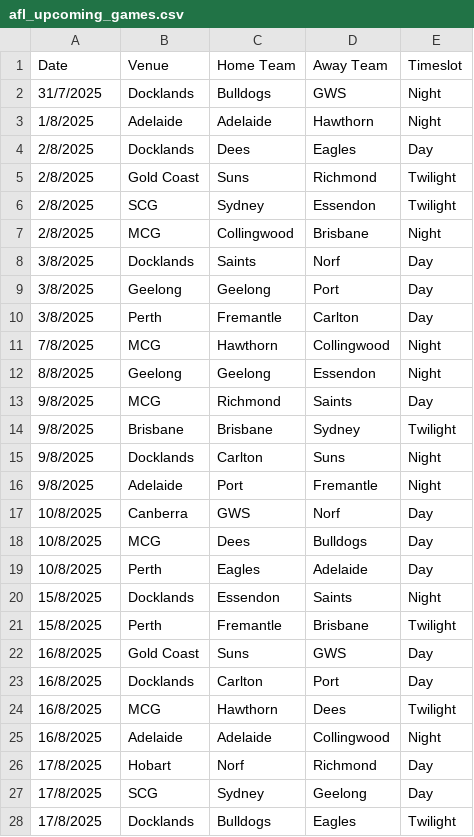
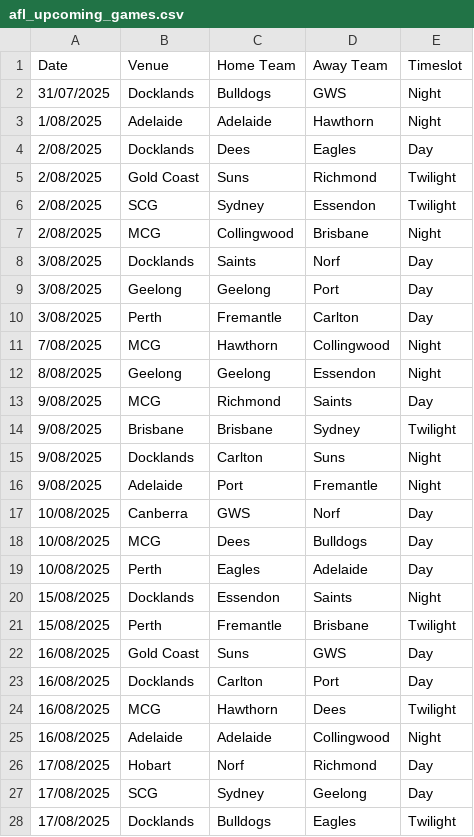
Before and after one commit to Nostin/footybet, a CSV file: csv/afl_upcoming_games.csv, drawn as a sheet; only a part is shown; the diff covers the shown part only.

Commit message:
updated the routes to accomodate some more stuff and the date resiliency

```diff
--- a/csv/afl_upcoming_games.csv
+++ b/csv/afl_upcoming_games.csv
@@ -1,28 +1,28 @@
 Date,Venue,Home Team,Away Team,Timeslot
-31/7/2025,Docklands,Bulldogs,GWS,Night
-1/8/2025,Adelaide,Adelaide,Hawthorn,Night
-2/8/2025,Docklands,Dees,Eagles,Day
-2/8/2025,Gold Coast,Suns,Richmond,Twilight
-2/8/2025,SCG,Sydney,Essendon,Twilight
-2/8/2025,MCG,Collingwood,Brisbane,Night
-3/8/2025,Docklands,Saints,Norf,Day
-3/8/2025,Geelong,Geelong,Port,Day
-3/8/2025,Perth,Fremantle,Carlton,Day
-7/8/2025,MCG,Hawthorn,Collingwood,Night
-8/8/2025,Geelong,Geelong,Essendon,Night
-9/8/2025,MCG,Richmond,Saints,Day
-9/8/2025,Brisbane,Brisbane,Sydney,Twilight
-9/8/2025,Docklands,Carlton,Suns,Night
-9/8/2025,Adelaide,Port,Fremantle,Night
-10/8/2025,Canberra,GWS,Norf,Day
-10/8/2025,MCG,Dees,Bulldogs,Day
-10/8/2025,Perth,Eagles,Adelaide,Day
-15/8/2025,Docklands,Essendon,Saints,Night
-15/8/2025,Perth,Fremantle,Brisbane,Twilight
-16/8/2025,Gold Coast,Suns,GWS,Day
-16/8/2025,Docklands,Carlton,Port,Day
-16/8/2025,MCG,Hawthorn,Dees,Twilight
-16/8/2025,Adelaide,Adelaide,Collingwood,Night
-17/8/2025,Hobart,Norf,Richmond,Day
-17/8/2025,SCG,Sydney,Geelong,Day
-17/8/2025,Docklands,Bulldogs,Eagles,Twilight
+31/07/2025,Docklands,Bulldogs,GWS,Night
+1/08/2025,Adelaide,Adelaide,Hawthorn,Night
+2/08/2025,Docklands,Dees,Eagles,Day
+2/08/2025,Gold Coast,Suns,Richmond,Twilight
+2/08/2025,SCG,Sydney,Essendon,Twilight
+2/08/2025,MCG,Collingwood,Brisbane,Night
+3/08/2025,Docklands,Saints,Norf,Day
+3/08/2025,Geelong,Geelong,Port,Day
+3/08/2025,Perth,Fremantle,Carlton,Day
+7/08/2025,MCG,Hawthorn,Collingwood,Night
+8/08/2025,Geelong,Geelong,Essendon,Night
+9/08/2025,MCG,Richmond,Saints,Day
+9/08/2025,Brisbane,Brisbane,Sydney,Twilight
+9/08/2025,Docklands,Carlton,Suns,Night
+9/08/2025,Adelaide,Port,Fremantle,Night
+10/08/2025,Canberra,GWS,Norf,Day
+10/08/2025,MCG,Dees,Bulldogs,Day
+10/08/2025,Perth,Eagles,Adelaide,Day
+15/08/2025,Docklands,Essendon,Saints,Night
+15/08/2025,Perth,Fremantle,Brisbane,Twilight
+16/08/2025,Gold Coast,Suns,GWS,Day
+16/08/2025,Docklands,Carlton,Port,Day
+16/08/2025,MCG,Hawthorn,Dees,Twilight
+16/08/2025,Adelaide,Adelaide,Collingwood,Night
+17/08/2025,Hobart,Norf,Richmond,Day
+17/08/2025,SCG,Sydney,Geelong,Day
+17/08/2025,Docklands,Bulldogs,Eagles,Twilight
```
Also changed, not shown: 4 added rows and 22 edited cells elsewhere in this file, 2 other files.
